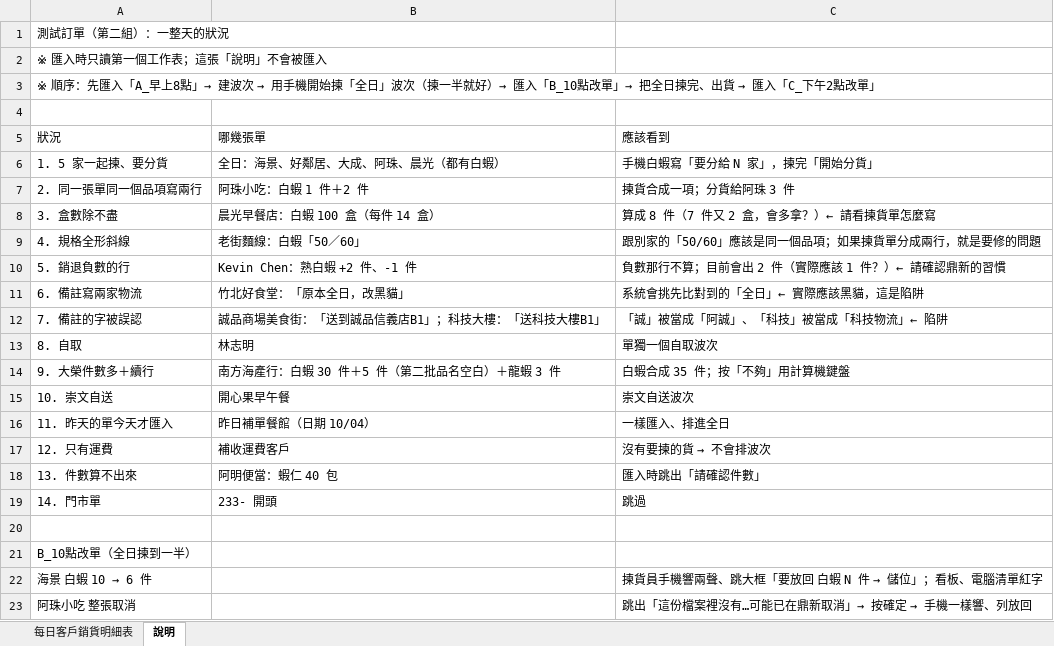
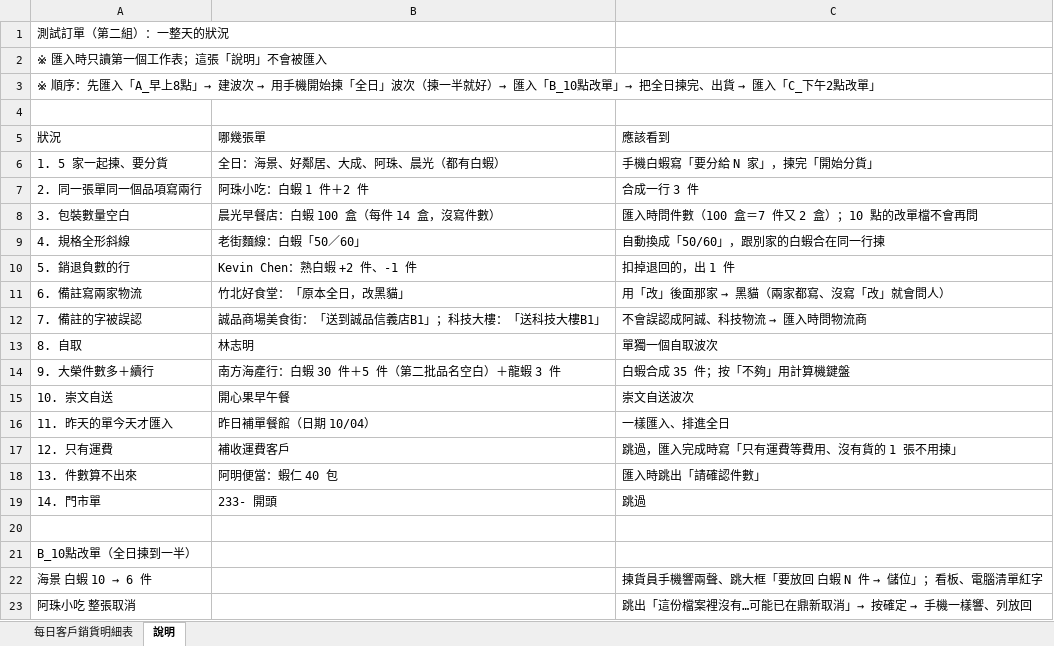
Before and after one commit to pto2tsai/terryWMS, an Excel workbook: docs/測試用訂單/測試訂單2_A_早上8點.xlsx, sheet 說明, drawn as a sheet; only a part is shown; values as stored, in another font and other column widths than the file's, no borders; removed rows and columns are numbered as before the commit, all else as after; the diff names each change by its address in the sheet, - before the commit and + after, or states it on an @@ line.

```diff
--- a/docs/測試用訂單/測試訂單2_A_早上8點.xlsx (sheet 說明)
+++ b/docs/測試用訂單/測試訂單2_A_早上8點.xlsx (sheet 說明)
-C7: 揀貨合成一項；分貨給阿珠 3 件
+C7: 合成一行 3 件
-row 8: 3. 盒數除不盡 | 晨光早餐店：白蝦 100 盒（每件 14 盒） | 算成 8 件（7 件又 2 盒，會多拿？）← 請看揀貨單怎麼寫
+row 8: 3. 包裝數量空白 | 晨光早餐店：白蝦 100 盒（每件 14 盒，沒寫件數） | 匯入時問件數（100 盒＝7 件又 2 盒）；10 點的改單檔不會再問
-C9: 跟別家的「50/60」應該是同一個品項；如果揀貨單分成兩行，就是要修的問題
+C9: 自動換成「50/60」，跟別家的白蝦合在同一行揀
-C10: 負數那行不算；目前會出 2 件（實際應該 1 件？）← 請確認鼎新的習慣
+C10: 扣掉退回的，出 1 件
@@ C11: 系統會挑先比對到的「全日」← 實際應該黑貓，這是陷阱 → 用「改」後面那家 → 黑貓（兩家都寫、沒寫「改」就會問人） @@
@@ C12: 「誠」被當成「阿誠」、「科技」被當成「科技物流」← 陷阱 → 不會誤認成阿誠、科技物流 → 匯入時問物流商 @@
@@ C17: 沒有要揀的貨 → 不會排波次 → 跳過，匯入完成時寫「只有運費等費用、沒有貨的 1 張不用揀」 @@
```
Also changed, not shown: 3 other files.
